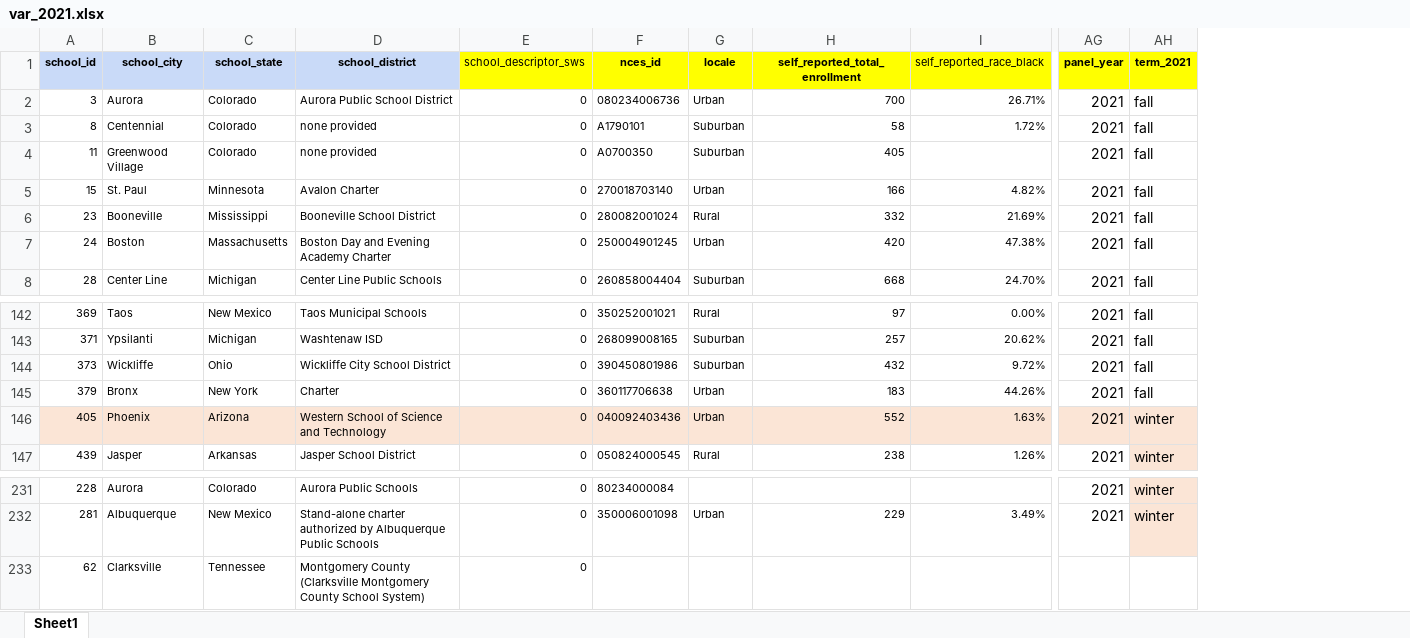
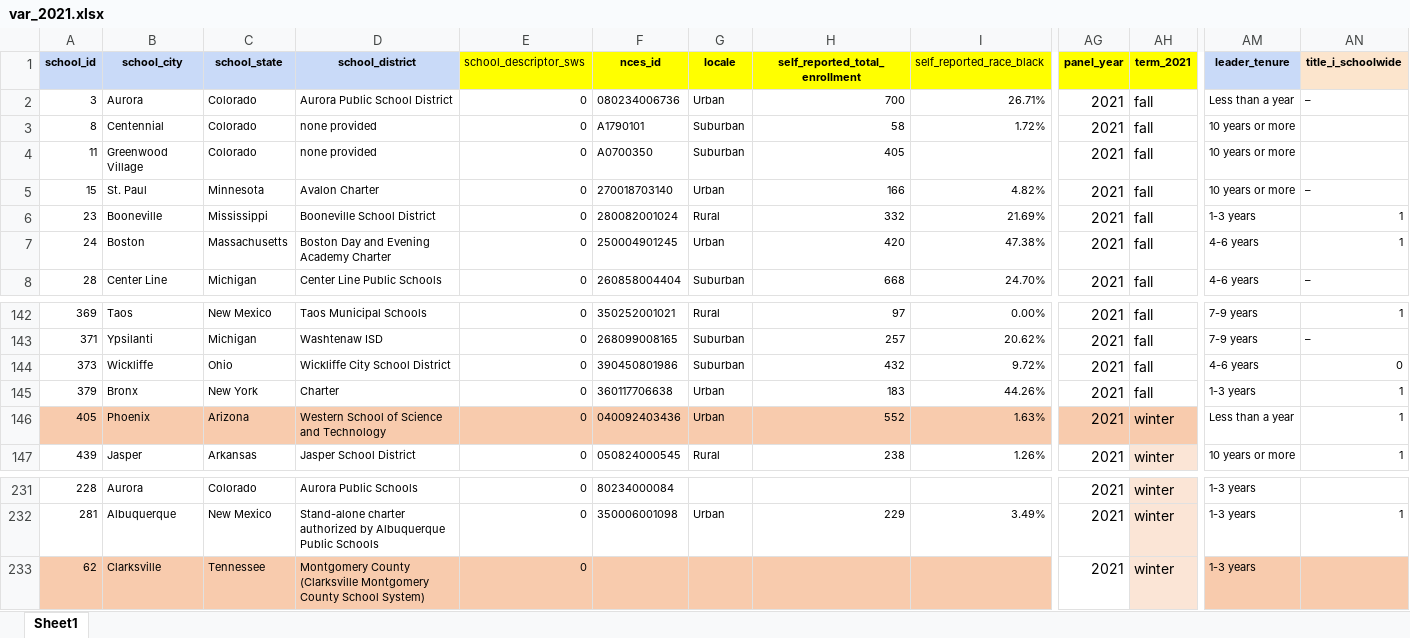
Before and after one commit to jdavelar/canopy-dac-24, an Excel workbook: data/var_2021.xlsx, sheet Sheet1, drawn as a sheet; only a part is shown, gaps mark what is left out; values as stored, in another font and other column widths than the file's, no borders; the diff covers the shown part only; the diff names each change by its address in the sheet, - before the commit and + after, or states it on an @@ line.

Commit message:
leader_tenure, title_1

```diff
--- a/data/var_2021.xlsx (sheet Sheet1)
+++ b/data/var_2021.xlsx (sheet Sheet1)
+column AM (leader_tenure), rows 2-8: Less than a year | 10 years or more | 10 years or more | 10 years or more | 1-3 years | 4-6 years | 4-6 years; rows 142-147: 7-9 years | 7-9 years | 4-6 years | 1-3 years | Less than a year | 10 years or more; rows 231-233: all 1-3 years
+column AN (title_i_schoolwide), rows 2-8: – |  |  | – | 1 | 1 | –; rows 142-147: 1 | – | 0 | 1 | 1 | 1; row 232: 1
-A146:AH146 fill: #FBE5D6
+A146:AH146 fill: #F8CBAD
-A233:I233 fill: none
+A233:I233 fill: #F8CBAD
-AG233 (panel_year): (empty)
+AG233 (panel_year): 2021
-AH233 (term_2021): (empty)
+AH233 (term_2021): winter
-AH233 fill: none
+AH233 fill: #FBE5D6
```
Also changed, not shown: cell formats elsewhere in this sheet, data/var_2019.xlsx, data/var_2022.xlsx, 2 other files.
